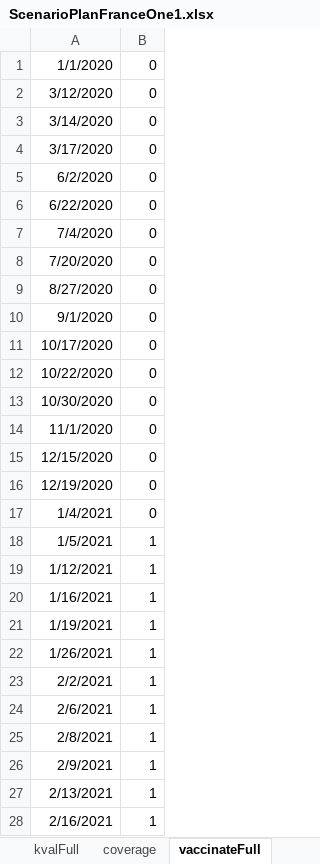
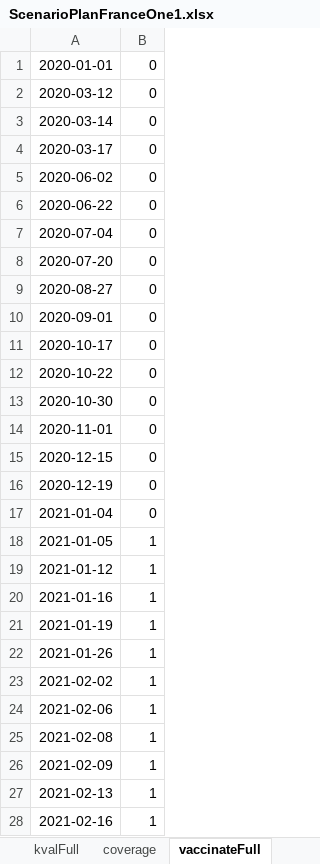
Before and after one commit to abdelneuhaus/EpidemiOptim, an Excel workbook: data/jane_model_data/ScenarioPlanFranceOne1.xlsx, sheet vaccinateFull, drawn as a sheet; only a part is shown; values as stored, in another font and other column widths than the file's, no borders; the diff covers the shown part only; the diff names each change by its address in the sheet, - before the commit and + after, or states it on an @@ line.

```diff
--- a/data/jane_model_data/ScenarioPlanFranceOne1.xlsx (sheet vaccinateFull)
+++ b/data/jane_model_data/ScenarioPlanFranceOne1.xlsx (sheet vaccinateFull)
-A1: 1/1/2020
+A1: 2020-01-01
-A2: 3/12/2020
+A2: 2020-03-12
-A3: 3/14/2020
+A3: 2020-03-14
-A4: 3/17/2020
+A4: 2020-03-17
-A5: 6/2/2020
+A5: 2020-06-02
-A6: 6/22/2020
+A6: 2020-06-22
-A7: 7/4/2020
+A7: 2020-07-04
-A8: 7/20/2020
+A8: 2020-07-20
-A9: 8/27/2020
+A9: 2020-08-27
-A10: 9/1/2020
+A10: 2020-09-01
-A11: 10/17/2020
+A11: 2020-10-17
-A12: 10/22/2020
+A12: 2020-10-22
-A13: 10/30/2020
+A13: 2020-10-30
-A14: 11/1/2020
+A14: 2020-11-01
-A15: 12/15/2020
+A15: 2020-12-15
-A16: 12/19/2020
+A16: 2020-12-19
-A17: 1/4/2021
+A17: 2021-01-04
-A18: 1/5/2021
+A18: 2021-01-05
-A19: 1/12/2021
+A19: 2021-01-12
-A20: 1/16/2021
+A20: 2021-01-16
-A21: 1/19/2021
+A21: 2021-01-19
-A22: 1/26/2021
+A22: 2021-01-26
-A23: 2/2/2021
+A23: 2021-02-02
-A24: 2/6/2021
+A24: 2021-02-06
-A25: 2/8/2021
+A25: 2021-02-08
-A26: 2/9/2021
+A26: 2021-02-09
-A27: 2/13/2021
+A27: 2021-02-13
-A28: 2/16/2021
+A28: 2021-02-16
```
Also changed, not shown: 33 edited cells elsewhere in this sheet, sheet vacsi-fra-2021-03-31-10h03, sheet coverage, sheet dateListFull, sheet VOC France, sheet targetPopulation, sheet kvalFull, 1 more sheet, charts or pictures, 3 other files.
